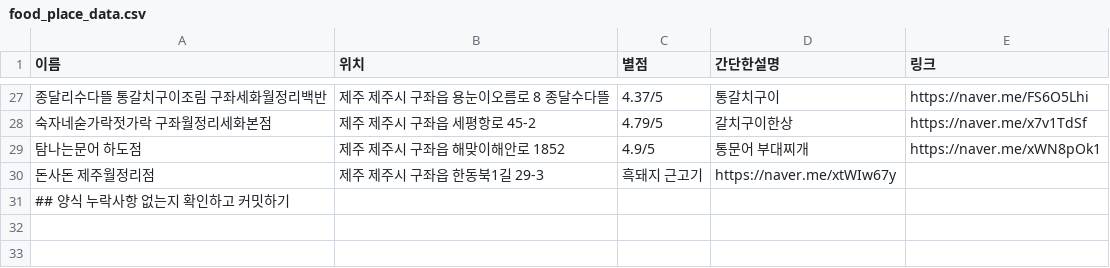
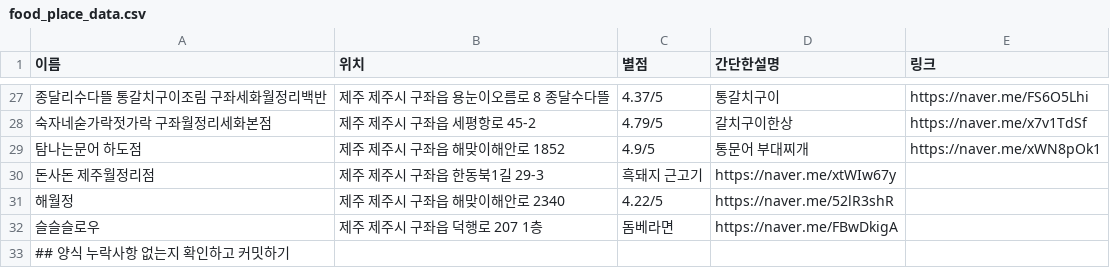
Before and after one commit to OSS-3-MINTAEK/Recomendataion_Place, a CSV file: food_place_data.csv, drawn as a sheet; only a part is shown, gaps mark what is left out; the diff names each change by its address in the sheet, - before the commit and + after, or states it on an @@ line.

Commit message:
Update food_place_data.csv

```diff
--- a/food_place_data.csv
+++ b/food_place_data.csv
+row 31: 해월정 | 제주 제주시 구좌읍 해맞이해안로 2340 | 4.22/5 | https://naver.me/52lR3shR
+row 32: 슬슬슬로우 | 제주 제주시 구좌읍 덕행로 207 1층 | 돔베라면 | https://naver.me/FBwDkigA
```
